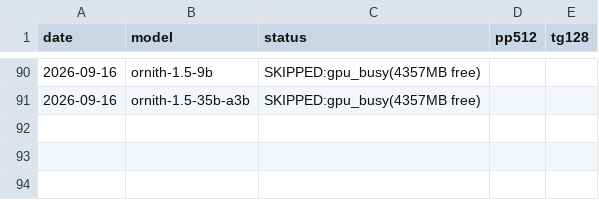
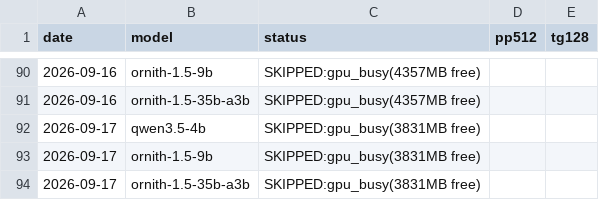
Before and after one commit to insomniac-asif/lab-notes, a CSV file: bench/diary.csv, drawn as a sheet; only a part is shown, gaps mark what is left out.

Commit message:
bench diary 2026-09-17

```diff
--- a/bench/diary.csv
+++ b/bench/diary.csv
@@ -91 +91,4 @@ date,model,status,pp512,tg128
 2026-09-16,ornith-1.5-35b-a3b,SKIPPED:gpu_busy(4357MB free),,
+2026-09-17,qwen3.5-4b,SKIPPED:gpu_busy(3831MB free),,
+2026-09-17,ornith-1.5-9b,SKIPPED:gpu_busy(3831MB free),,
+2026-09-17,ornith-1.5-35b-a3b,SKIPPED:gpu_busy(3831MB free),,
```
Also changed, not shown: 1 other file.
